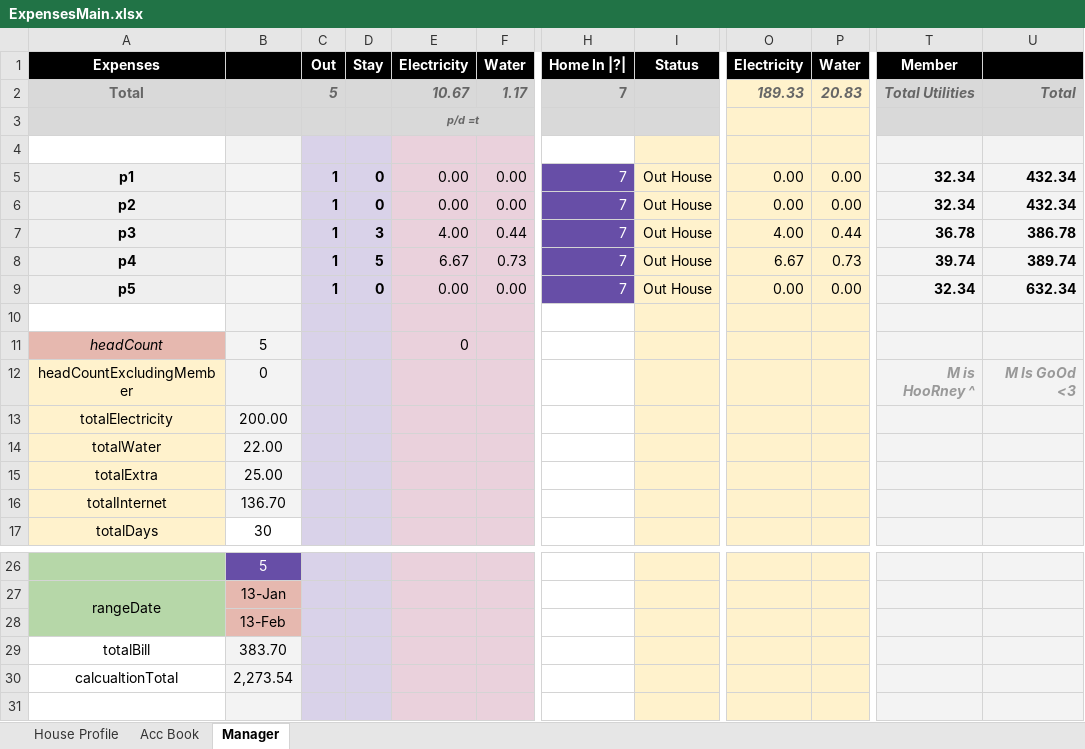
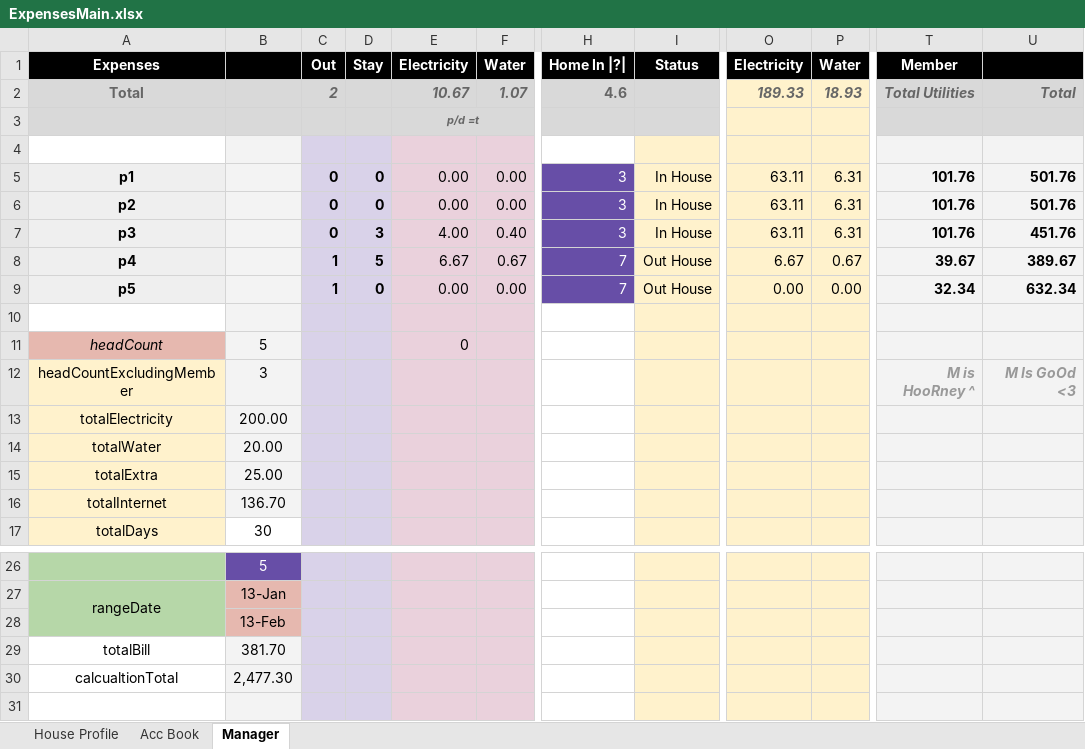
Before and after one commit to Zohaibmalikdev/Expences, an Excel workbook: ExpensesMain.xlsx, sheet Manager, drawn as a sheet; only a part is shown, gaps mark what is left out; values as stored, in another font and other column widths than the file's, no borders; conditional formats not drawn; the diff names each change by its address in the sheet, - before the commit and + after, or states it on an @@ line.

```diff
--- a/ExpensesMain.xlsx (sheet Manager)
+++ b/ExpensesMain.xlsx (sheet Manager)
-C2 (Out): 5
+C2 (Out): 2
-F2 (Water): 1.17
+F2 (Water): 1.07
-H2 (Home In |?|): 7
+H2 (Home In |?|): 4.6
-P2 (Water): 20.83
+P2 (Water): 18.93
-C5:C7 (Out): 1
+C5:C7 (Out): 0
-H5:H7 (Home In |?|): 7
+H5:H7 (Home In |?|): 3
-I5:I7 (Status): Out House
+I5:I7 (Status): In House
-O5:O6 (Electricity): 0.00
+O5:O6 (Electricity): 63.11
-P5:P6 (Water): 0.00
+P5:P6 (Water): 6.31
-T5:T6 (Member): 32.34
+T5:T6 (Member): 101.76
-U5:U6: 432.34
+U5:U6: 501.76
-F7 (Water): 0.44
+F7 (Water): 0.40
-O7 (Electricity): 4.00
+O7 (Electricity): 63.11
-P7 (Water): 0.44
+P7 (Water): 6.31
-T7 (Member): 36.78
+T7 (Member): 101.76
-U7: 386.78
+U7: 451.76
-F8 (Water): 0.73
+F8 (Water): 0.67
-P8 (Water): 0.73
+P8 (Water): 0.67
-T8 (Member): 39.74
+T8 (Member): 39.67
-U8: 389.74
+U8: 389.67
-B12: 0
+B12: 3
-B14: 22.00
+B14: 20.00
-B29: 383.70
+B29: 381.70
-B30: 2,273.54
+B30: 2,477.30
```
Also changed, not shown: sheet Acc Book, sheet House Profile, 2 other files.
